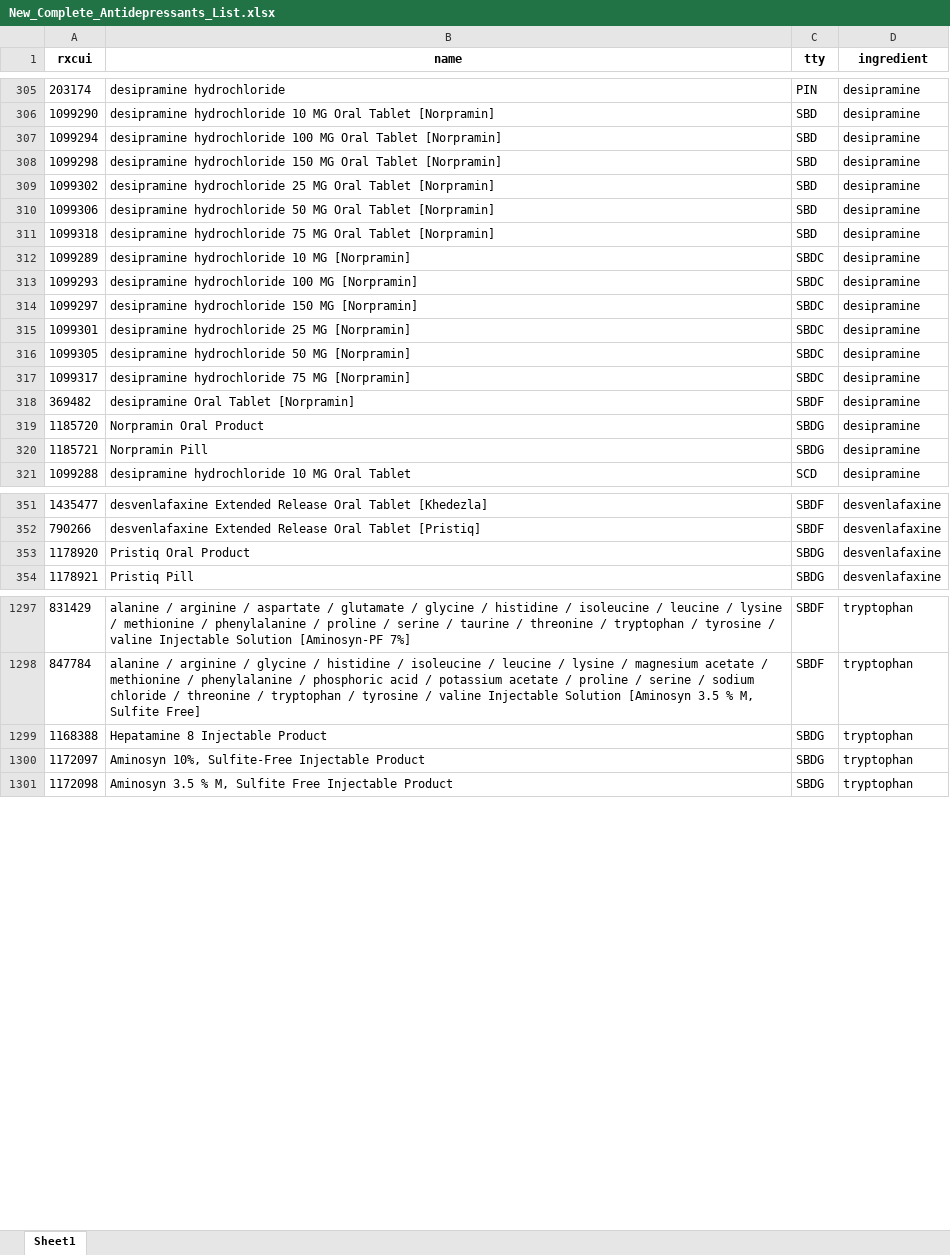
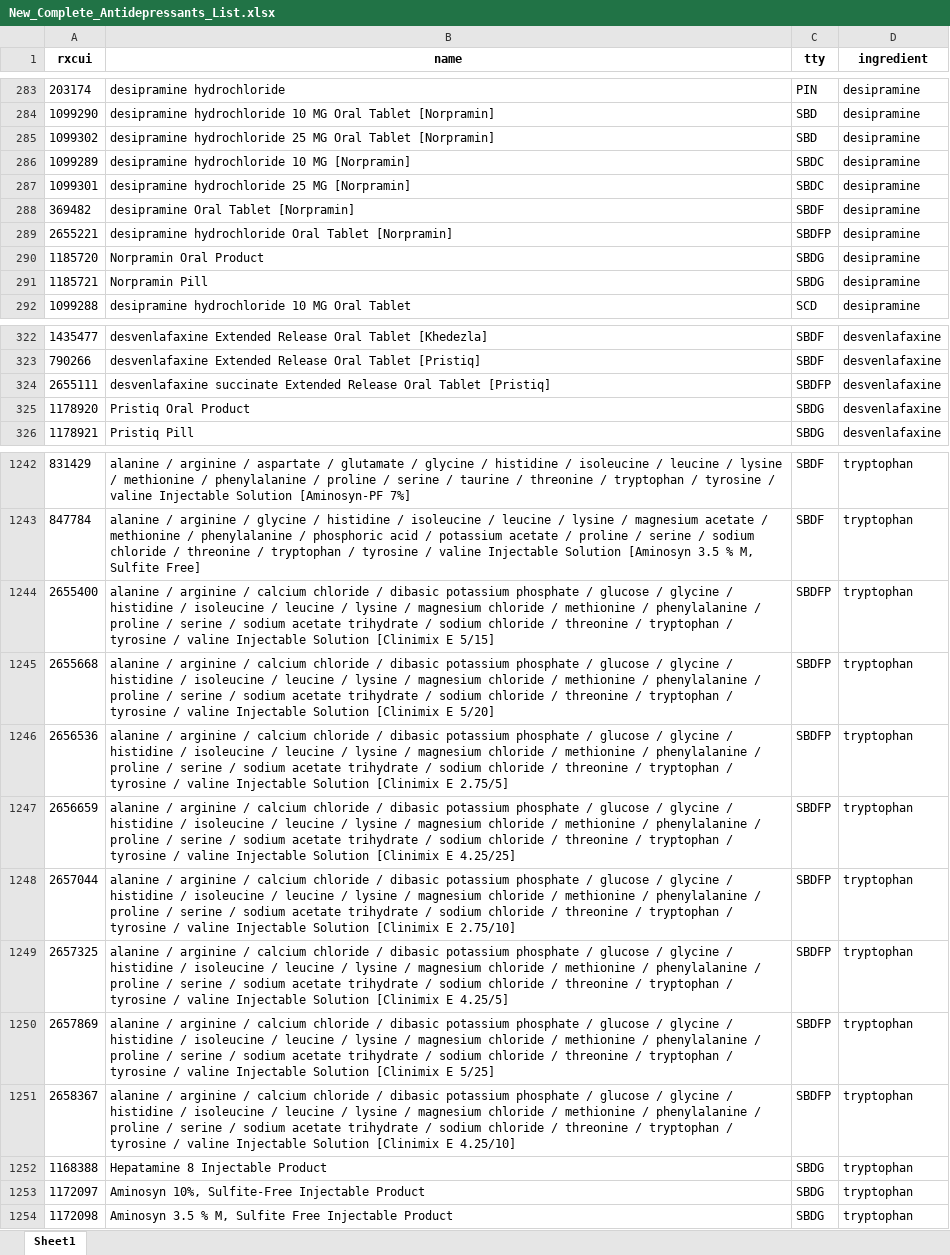
Before and after one commit to danielhmendoza01/Automatic_Code_Sets, an Excel workbook: RxNorm/Antidepressant/New_Complete_Antidepressants_List.xlsx, sheet Sheet1, drawn as a sheet; only a part is shown, gaps mark what is left out; values as stored, in another font and other column widths than the file's, no borders; removed rows and columns are numbered as before the commit, all else as after; the diff covers the shown part only; the diff names each change by its address in the sheet, - before the commit and + after, or states it on an @@ line.

```diff
--- a/RxNorm/Antidepressant/New_Complete_Antidepressants_List.xlsx (sheet Sheet1)
+++ b/RxNorm/Antidepressant/New_Complete_Antidepressants_List.xlsx (sheet Sheet1)
-row 307: 1099294 | desipramine hydrochloride 100 MG Oral Tablet [Norpramin] | SBD | desipramine
-row 308: 1099298 | desipramine hydrochloride 150 MG Oral Tablet [Norpramin] | SBD | desipramine
-row 310: 1099306 | desipramine hydrochloride 50 MG Oral Tablet [Norpramin] | SBD | desipramine
-row 311: 1099318 | desipramine hydrochloride 75 MG Oral Tablet [Norpramin] | SBD | desipramine
-row 313: 1099293 | desipramine hydrochloride 100 MG [Norpramin] | SBDC | desipramine
-row 314: 1099297 | desipramine hydrochloride 150 MG [Norpramin] | SBDC | desipramine
-row 316: 1099305 | desipramine hydrochloride 50 MG [Norpramin] | SBDC | desipramine
-row 317: 1099317 | desipramine hydrochloride 75 MG [Norpramin] | SBDC | desipramine
+row 289: 2655221 | desipramine hydrochloride Oral Tablet [Norpramin] | SBDFP | desipramine
+row 324: 2655111 | desvenlafaxine succinate Extended Release Oral Tablet [Pristiq] | SBDFP | desvenlafaxine
+row 1244: 2655400 | alanine / arginine / calcium chloride / dibasic potassium phosphate / glucose / glycine / histidine / isoleucine / leucine / lysine / magnesium chloride / methionine / phenylalanine / proline / serine / sodium acetate trihydrate / sodium chloride / threonine / tryptophan / tyrosine / valine Injectable Solution [Clinimix E 5/15] | SBDFP | tryptophan
+row 1245: 2655668 | alanine / arginine / calcium chloride / dibasic potassium phosphate / glucose / glycine / histidine / isoleucine / leucine / lysine / magnesium chloride / methionine / phenylalanine / proline / serine / sodium acetate trihydrate / sodium chloride / threonine / tryptophan / tyrosine / valine Injectable Solution [Clinimix E 5/20] | SBDFP | tryptophan
+row 1246: 2656536 | alanine / arginine / calcium chloride / dibasic potassium phosphate / glucose / glycine / histidine / isoleucine / leucine / lysine / magnesium chloride / methionine / phenylalanine / proline / serine / sodium acetate trihydrate / sodium chloride / threonine / tryptophan / tyrosine / valine Injectable Solution [Clinimix E 2.75/5] | SBDFP | tryptophan
+row 1247: 2656659 | alanine / arginine / calcium chloride / dibasic potassium phosphate / glucose / glycine / histidine / isoleucine / leucine / lysine / magnesium chloride / methionine / phenylalanine / proline / serine / sodium acetate trihydrate / sodium chloride / threonine / tryptophan / tyrosine / valine Injectable Solution [Clinimix E 4.25/25] | SBDFP | tryptophan
+row 1248: 2657044 | alanine / arginine / calcium chloride / dibasic potassium phosphate / glucose / glycine / histidine / isoleucine / leucine / lysine / magnesium chloride / methionine / phenylalanine / proline / serine / sodium acetate trihydrate / sodium chloride / threonine / tryptophan / tyrosine / valine Injectable Solution [Clinimix E 2.75/10] | SBDFP | tryptophan
+row 1249: 2657325 | alanine / arginine / calcium chloride / dibasic potassium phosphate / glucose / glycine / histidine / isoleucine / leucine / lysine / magnesium chloride / methionine / phenylalanine / proline / serine / sodium acetate trihydrate / sodium chloride / threonine / tryptophan / tyrosine / valine Injectable Solution [Clinimix E 4.25/5] | SBDFP | tryptophan
+row 1250: 2657869 | alanine / arginine / calcium chloride / dibasic potassium phosphate / glucose / glycine / histidine / isoleucine / leucine / lysine / magnesium chloride / methionine / phenylalanine / proline / serine / sodium acetate trihydrate / sodium chloride / threonine / tryptophan / tyrosine / valine Injectable Solution [Clinimix E 5/25] | SBDFP | tryptophan
+row 1251: 2658367 | alanine / arginine / calcium chloride / dibasic potassium phosphate / glucose / glycine / histidine / isoleucine / leucine / lysine / magnesium chloride / methionine / phenylalanine / proline / serine / sodium acetate trihydrate / sodium chloride / threonine / tryptophan / tyrosine / valine Injectable Solution [Clinimix E 4.25/10] | SBDFP | tryptophan
```
Also changed, not shown: 28 added rows, 80 removed rows and 2 edited cells elsewhere in this sheet, RxNorm/Antidepressant/Active_Not_Found_Antidepressant.xlsx, RxNorm/Antidepressant/Complete_Antidepressants_List_with_Ingredients.xlsx, 5 other files.
